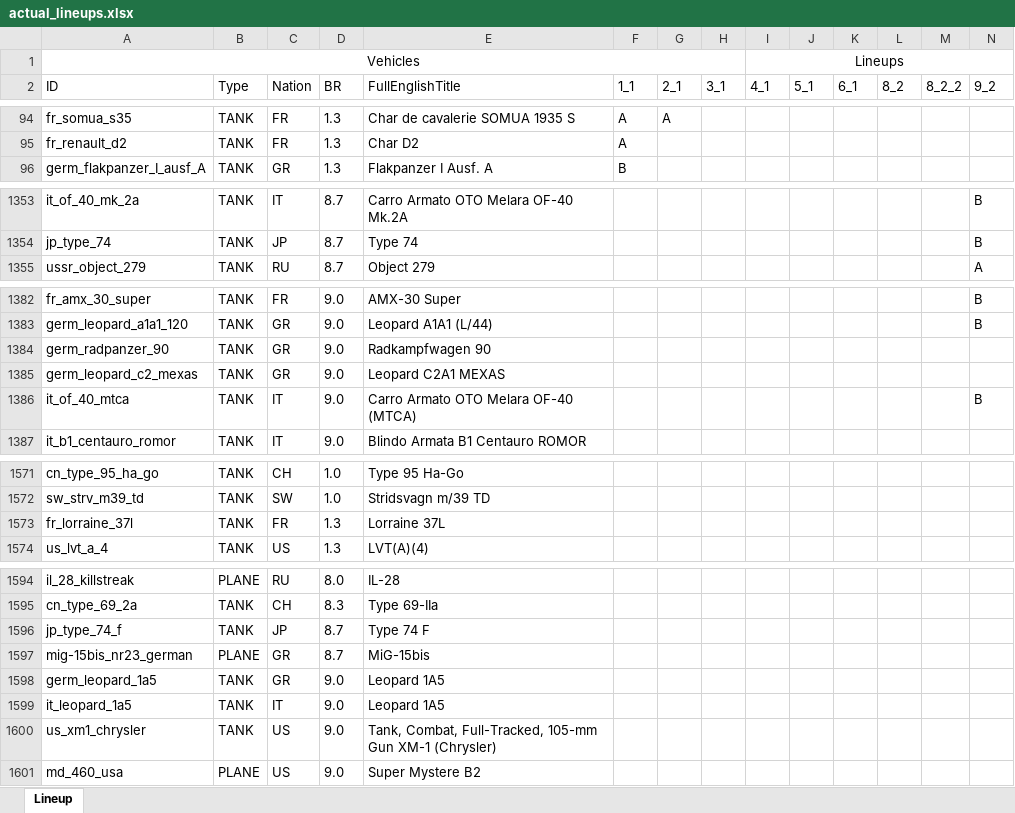
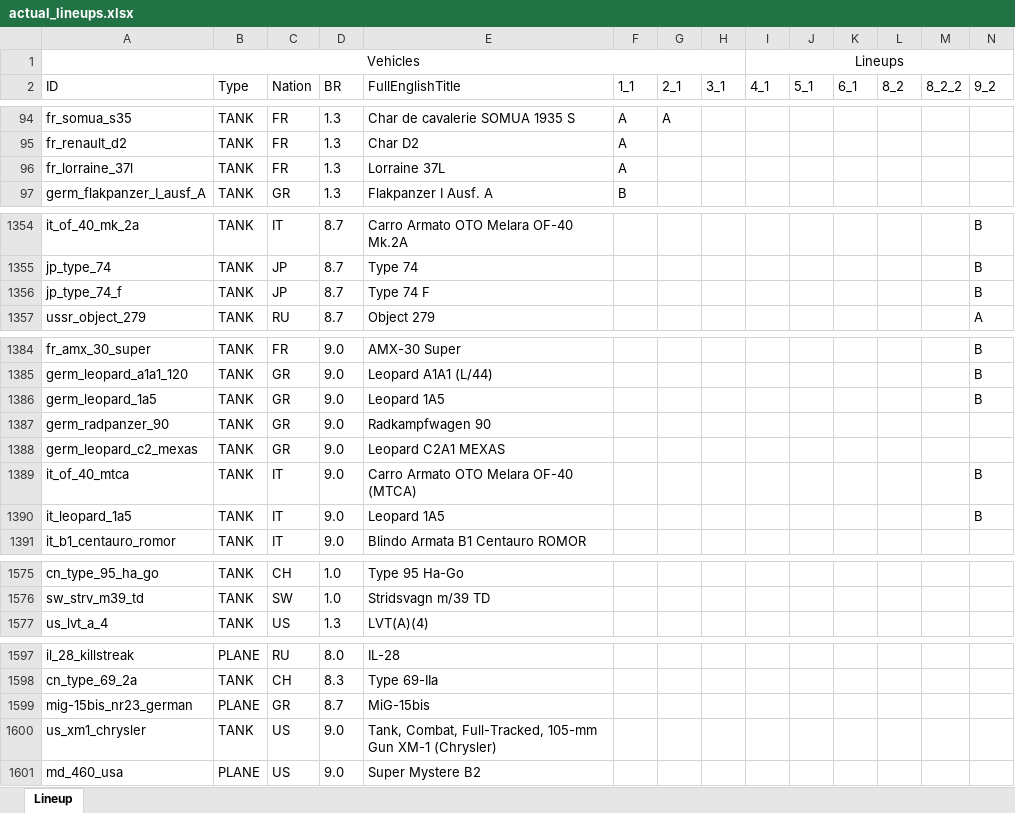
Before and after one commit to runaloop/ThunderSimLineup, an Excel workbook: actual_lineups.xlsx, sheet Lineup, drawn as a sheet; only a part is shown, gaps mark what is left out; values as stored, in another font and other column widths than the file's, no borders; table styles not drawn; removed rows and columns are numbered as before the commit, all else as after; rows hold the shown columns only; the diff names each change by its address in the sheet, - before the commit and + after, or states it on an @@ line.

Commit message:
Add: Lineups actualized: I/System.out: ChangeAdapter: Lorraine 37L is added to 1_1     ChangeAdapter: Type 74 F is added to 9_2 I/System.out: ChangeAdapter: Leopard 1A5 is added to 9_2     ChangeAdapter: Leopard 1A5 is added to 9_2

```diff
--- a/actual_lineups.xlsx (sheet Lineup)
+++ b/actual_lineups.xlsx (sheet Lineup)
+row 96: fr_lorraine_37l | TANK | FR | 1.3 | Lorraine 37L | A
+row 1356: jp_type_74_f | TANK | JP | 8.7 | Type 74 F |  |  |  |  |  |  |  |  | B
+row 1386: germ_leopard_1a5 | TANK | GR | 9.0 | Leopard 1A5 |  |  |  |  |  |  |  |  | B
+row 1390: it_leopard_1a5 | TANK | IT | 9.0 | Leopard 1A5 |  |  |  |  |  |  |  |  | B
-row 1573: fr_lorraine_37l | TANK | FR | 1.3 | Lorraine 37L
-row 1596: jp_type_74_f | TANK | JP | 8.7 | Type 74 F
-row 1598: germ_leopard_1a5 | TANK | GR | 9.0 | Leopard 1A5
-row 1599: it_leopard_1a5 | TANK | IT | 9.0 | Leopard 1A5
```
Also changed, not shown: 2 other files.
